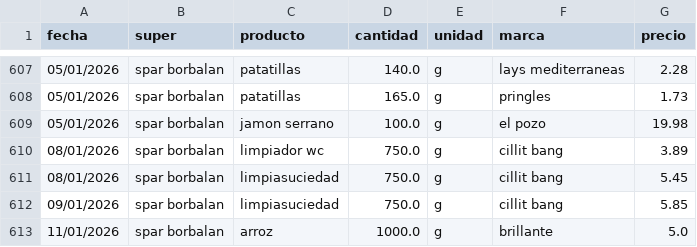
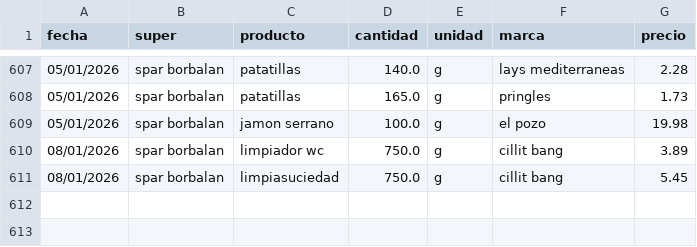
Before and after one commit to SarelaFolgar/control_super, a CSV file: datos_super.csv, drawn as a sheet; only a part is shown, gaps mark what is left out.

Commit message:
Update datos_super.csv

```diff
--- a/datos_super.csv
+++ b/datos_super.csv
@@ -611,3 +611 @@ fecha,super,producto,cantidad,unidad,marca,precio
 08/01/2026,spar borbalan,limpiasuciedad,750.0,g,cillit bang,5.45
-09/01/2026,spar borbalan,limpiasuciedad,750.0,g,cillit bang,5.85
-11/01/2026,spar borbalan,arroz,1000.0,g,brillante,5.0
```
